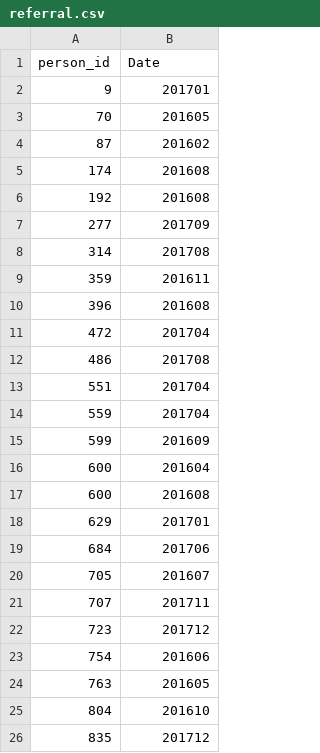
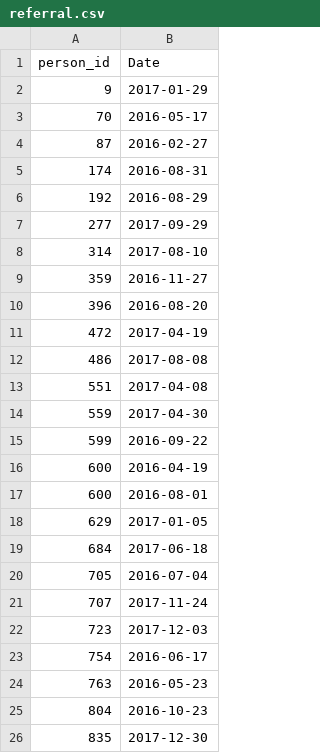
Before and after one commit to nafis-neehal/CDPHP_Evaluation, a CSV file: newdata/referrals/referral.csv, drawn as a sheet.

```diff
--- a/newdata/referrals/referral.csv
+++ b/newdata/referrals/referral.csv
@@ -1,26 +1,26 @@
 person_id,Date
-9,201701
-70,201605
-87,201602
-174,201608
-192,201608
-277,201709
-314,201708
-359,201611
-396,201608
-472,201704
-486,201708
-551,201704
-559,201704
-599,201609
-600,201604
-600,201608
-629,201701
-684,201706
-705,201607
-707,201711
-723,201712
-754,201606
-763,201605
-804,201610
-835,201712
+9,2017-01-29
+70,2016-05-17
+87,2016-02-27
+174,2016-08-31
+192,2016-08-29
+277,2017-09-29
+314,2017-08-10
+359,2016-11-27
+396,2016-08-20
+472,2017-04-19
+486,2017-08-08
+551,2017-04-08
+559,2017-04-30
+599,2016-09-22
+600,2016-04-19
+600,2016-08-01
+629,2017-01-05
+684,2017-06-18
+705,2016-07-04
+707,2017-11-24
+723,2017-12-03
+754,2016-06-17
+763,2016-05-23
+804,2016-10-23
+835,2017-12-30
```
Also changed, not shown: newdata/results/results.csv, 2 other files.
